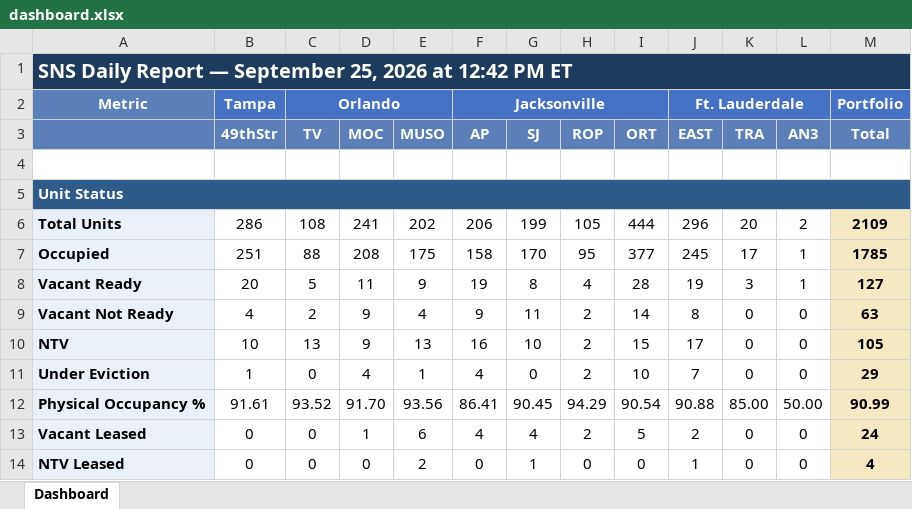
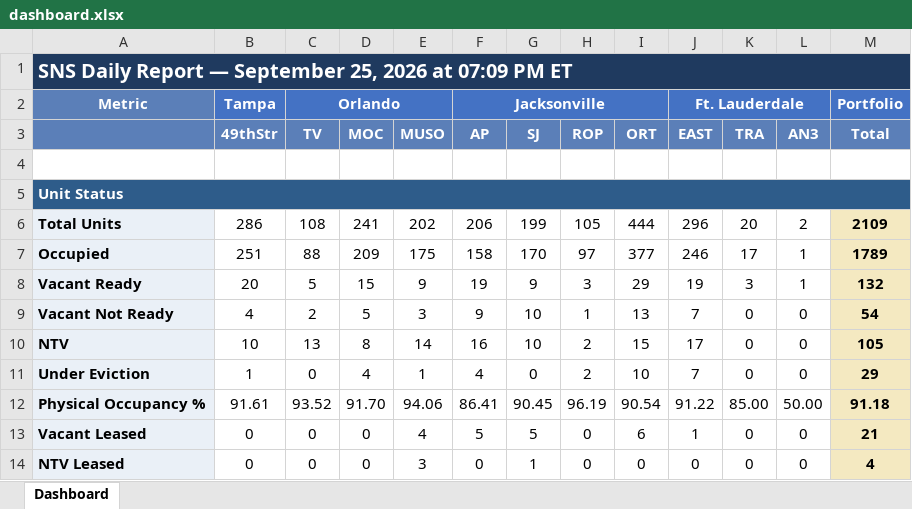
Before and after one commit to ymi-flowing/sns-daily-report, an Excel workbook: dashboard.xlsx, sheet Dashboard, drawn as a sheet; only a part is shown; values as stored, in another font and other column widths than the file's, no borders; the diff covers the shown part only; the diff names each change by its address in the sheet, - before the commit and + after, or states it on an @@ line.

```diff
--- a/dashboard.xlsx (sheet Dashboard)
+++ b/dashboard.xlsx (sheet Dashboard)
-A1: …2026 at 12:42 PM ET
+A1: …2026 at 07:09 PM ET
-D7 (MOC): 208
+D7 (MOC): 209
-H7 (ROP): 95
+H7 (ROP): 97
-J7 (EAST): 245
+J7 (EAST): 246
-M7 (Total): 1785
+M7 (Total): 1789
-D8 (MOC): 11
+D8 (MOC): 15
-G8 (SJ): 8
+G8 (SJ): 9
-H8 (ROP): 4
+H8 (ROP): 3
-I8 (ORT): 28
+I8 (ORT): 29
-M8 (Total): 127
+M8 (Total): 132
-D9 (MOC): 9
+D9 (MOC): 5
-E9 (MUSO): 4
+E9 (MUSO): 3
-G9 (SJ): 11
+G9 (SJ): 10
-H9 (ROP): 2
+H9 (ROP): 1
-I9 (ORT): 14
+I9 (ORT): 13
-J9 (EAST): 8
+J9 (EAST): 7
-M9 (Total): 63
+M9 (Total): 54
-D10 (MOC): 9
+D10 (MOC): 8
-E10 (MUSO): 13
+E10 (MUSO): 14
-E12 (MUSO): 93.56
+E12 (MUSO): 94.06
-H12 (ROP): 94.29
+H12 (ROP): 96.19
-J12 (EAST): 90.88
+J12 (EAST): 91.22
-M12 (Total): 90.99
+M12 (Total): 91.18
-D13 (MOC): 1
+D13 (MOC): 0
-E13 (MUSO): 6
+E13 (MUSO): 4
-F13 (AP): 4
+F13 (AP): 5
-G13 (SJ): 4
+G13 (SJ): 5
-H13 (ROP): 2
+H13 (ROP): 0
-I13 (ORT): 5
+I13 (ORT): 6
-J13 (EAST): 2
+J13 (EAST): 1
-M13 (Total): 24
+M13 (Total): 21
-E14 (MUSO): 2
+E14 (MUSO): 3
-J14 (EAST): 1
+J14 (EAST): 0
```
Also changed, not shown: 93 edited cells elsewhere in this sheet, 1 other file.
